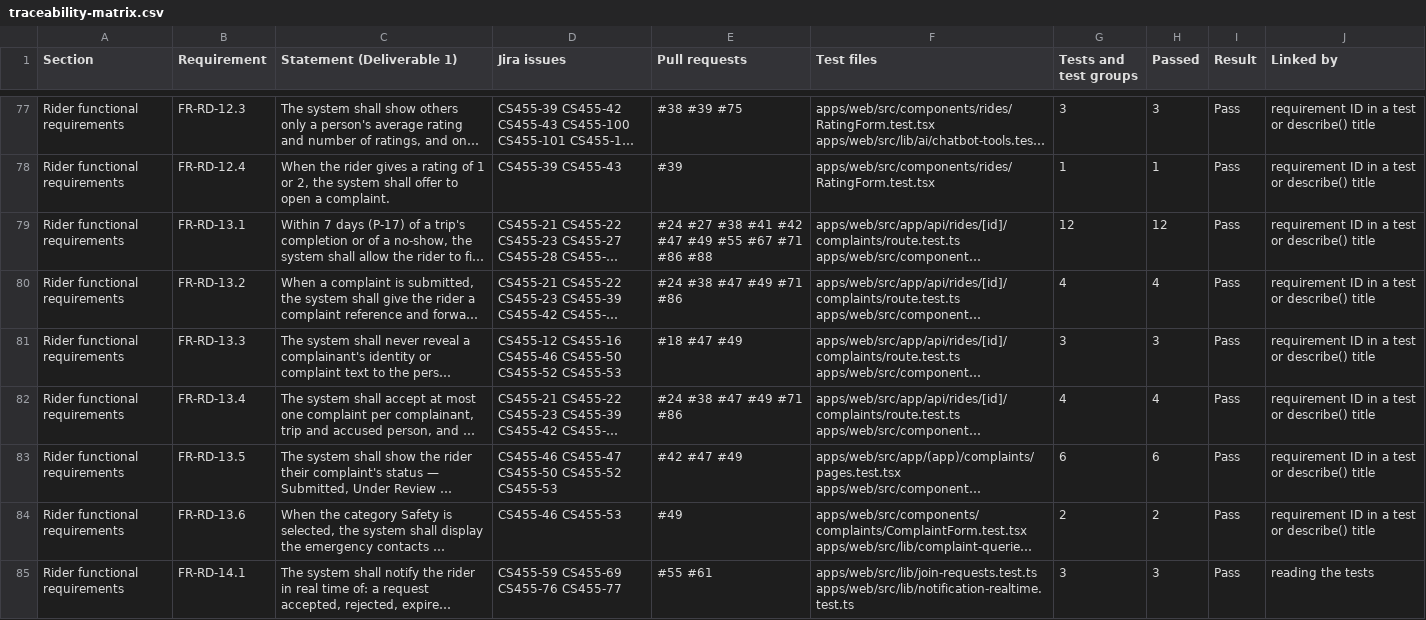
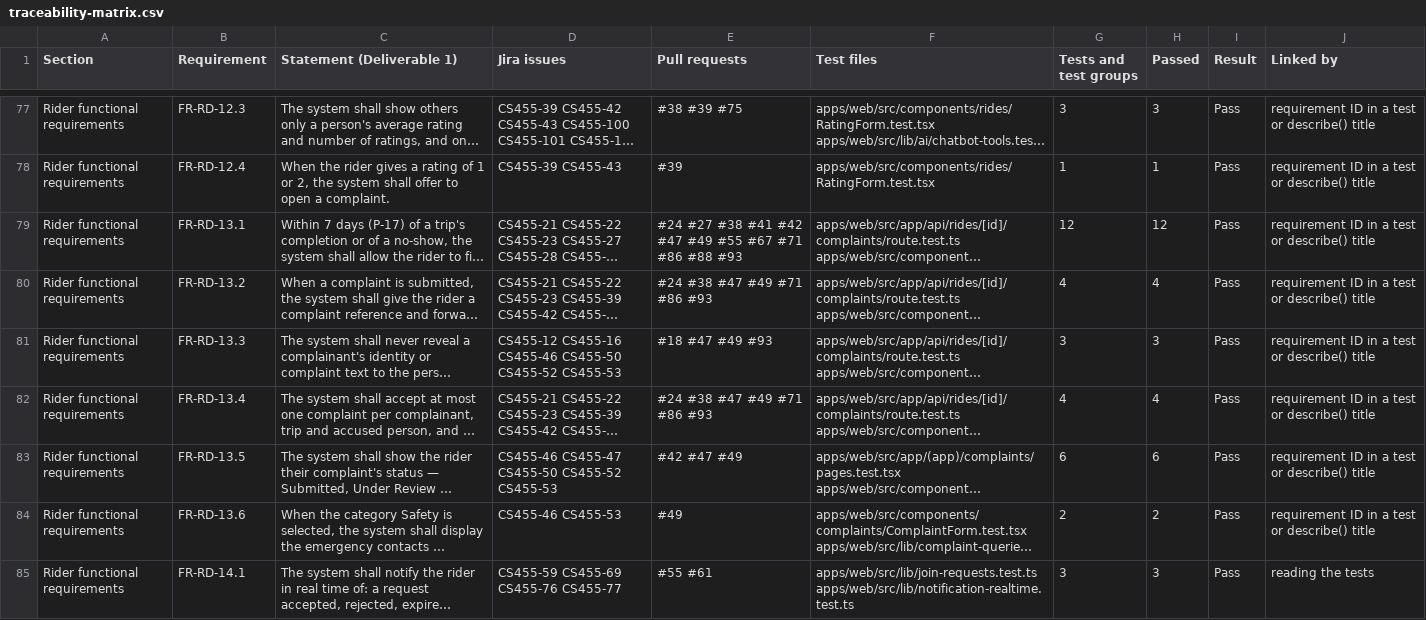
Before and after one commit to CS455-Carpooling/Campus_Ridepooling_Automation, a CSV file: Deliverables/D3/Traceability_Matrix/traceability-matrix.csv, drawn as a sheet; only a part is shown, gaps mark what is left out; long unchanged cells end in …; the diff covers the shown part only; the diff names each change by its address in the sheet, - before the commit and + after, or states it on an @@ line.

```diff
--- a/Deliverables/D3/Traceability_Matrix/traceability-matrix.csv
+++ b/Deliverables/D3/Traceability_Matrix/traceability-matrix.csv
-E79 (Pull requests): …#86 #88
+E79 (Pull requests): …#86 #88 #93
-E80 (Pull requests): #24 #38 #47 #49 #71 #86
+E80 (Pull requests): #24 #38 #47 #49 #71 #86 #93
-E81 (Pull requests): #18 #47 #49
+E81 (Pull requests): #18 #47 #49 #93
-E82 (Pull requests): #24 #38 #47 #49 #71 #86
+E82 (Pull requests): #24 #38 #47 #49 #71 #86 #93
```
Also changed, not shown: 1 added row and 66 edited cells elsewhere in this file, Deliverables/D3/Traceability_Matrix/traceability-links.csv, 17 other files.
